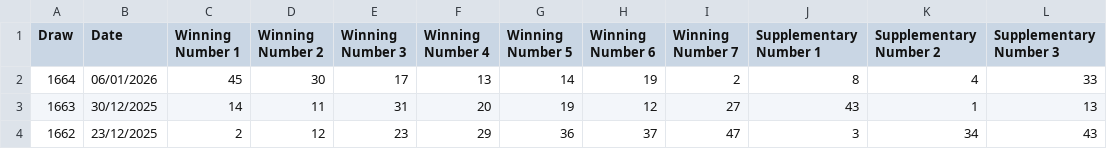
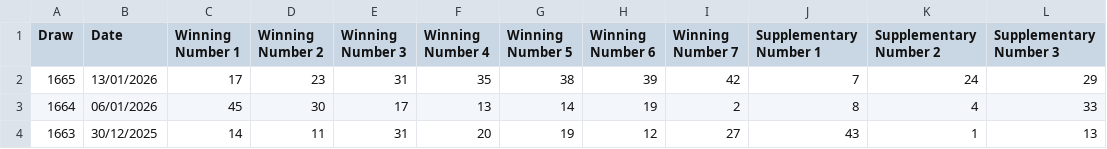
Before and after one commit to hareshaprajapati/langgraph-agentic-ai, a CSV file: Single_V2_0/Oz_Lotto_transformed.csv, drawn as a sheet; only a part is shown; the shorter side is filled out with more unchanged rows; the diff names each change by its address in the sheet, - before the commit and + after, or states it on an @@ line.

```diff
--- a/Single_V2_0/Oz_Lotto_transformed.csv
+++ b/Single_V2_0/Oz_Lotto_transformed.csv
+row 2: 1665 | 13/01/2026 | 17 | 23 | 31 | 35 | 38 | 39 | 42 | 7 | 24 | 29
```
Also changed, not shown: 4 other files.
